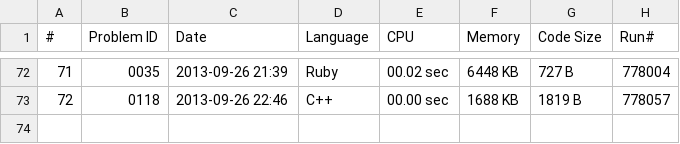
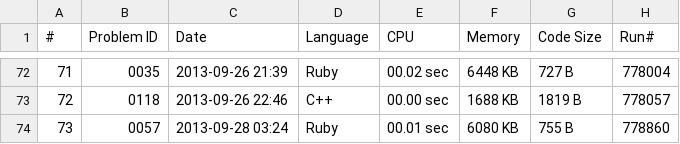
Before and after one commit to ochaochaocha3/aoj-ochaochaocha3, a TSV file: solved.tsv, drawn as a sheet; only a part is shown, gaps mark what is left out; the diff names each change by its address in the sheet, - before the commit and + after, or states it on an @@ line.

```diff
--- a/solved.tsv
+++ b/solved.tsv
+row 74: 73 | 0057 | 2013-09-28 03:24 | Ruby | 00.01 sec | 6080 KB | 755 B | 778860
```
Also changed, not shown: 2 other files.
